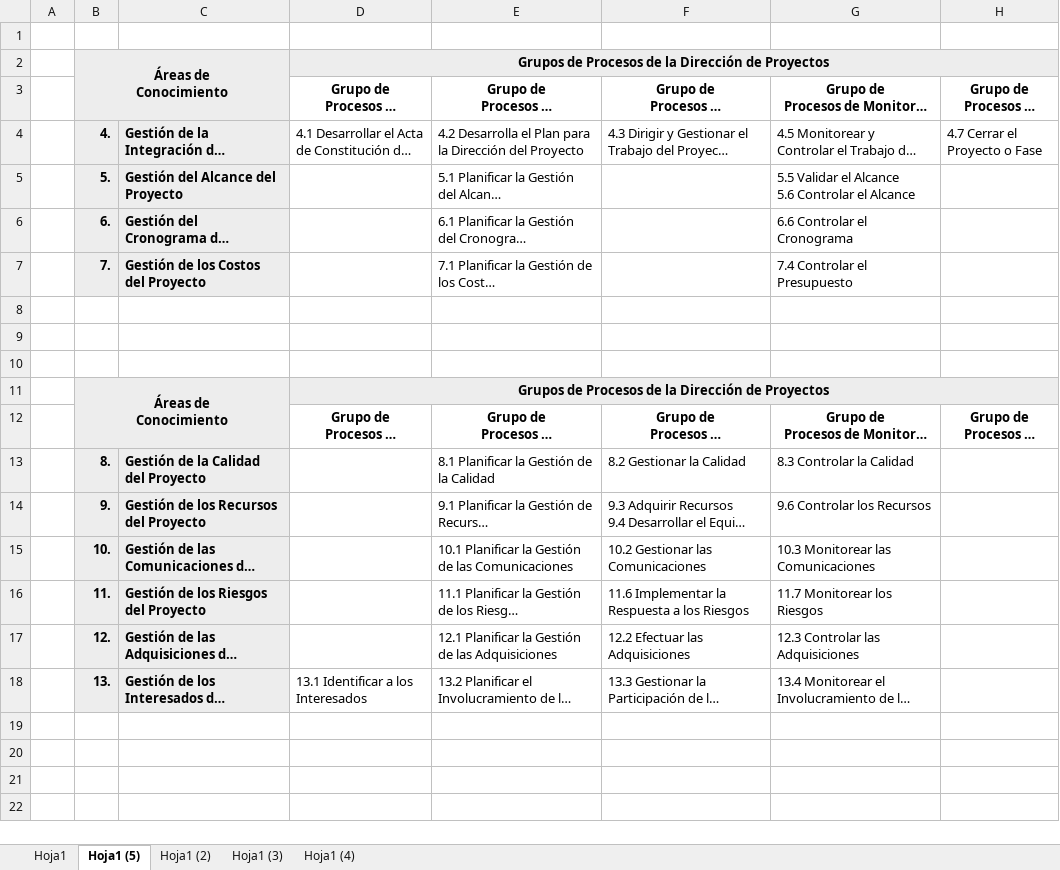
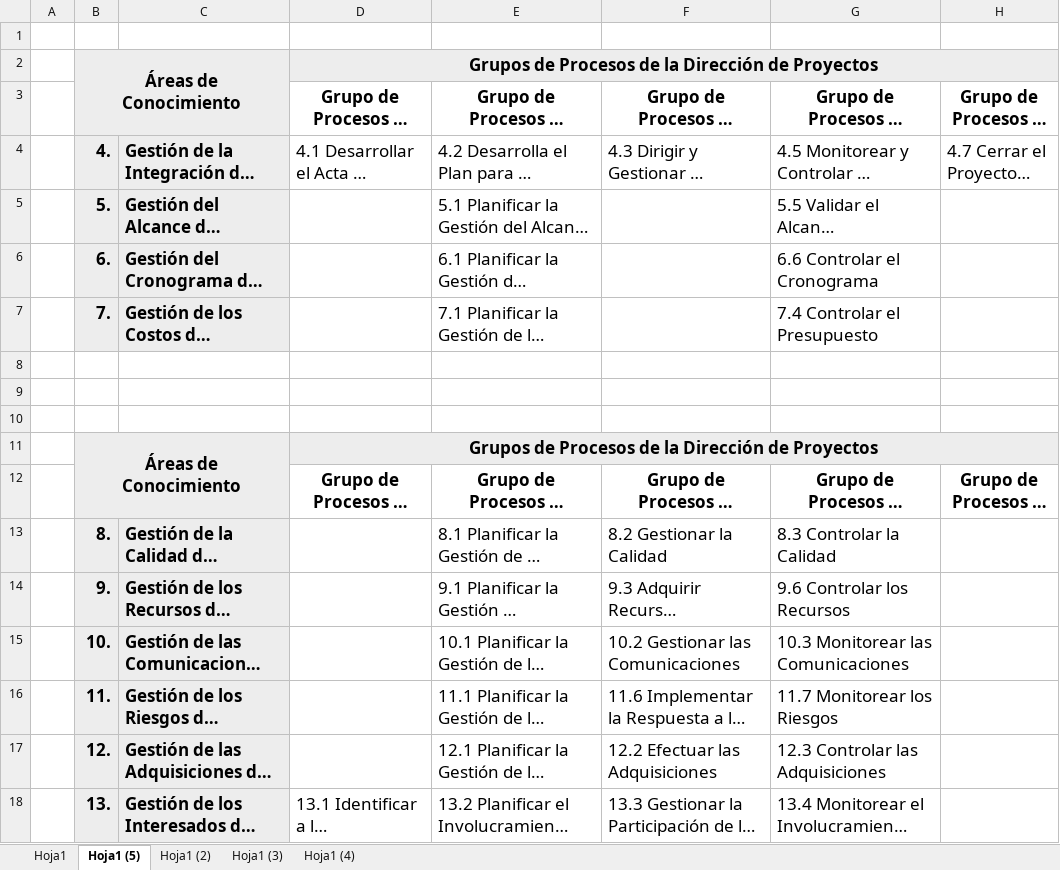
Before and after one commit to mcamara75/tituloUnap, an Excel workbook: 2018/bibliografia/TablaAreasConocimientoVsGrupos.xlsx, sheet Hoja1 (5), drawn as a sheet; long unchanged cells end in …; values as stored, in another font and other column widths than the file's, no borders; the diff names each change by its address in the sheet, - before the commit and + after, or states it on an @@ line.

Commit message:
Se aumenta el tamaño de las letras en tablas del PMBOK

```diff
--- a/2018/bibliografia/TablaAreasConocimientoVsGrupos.xlsx (sheet Hoja1 (5))
+++ b/2018/bibliografia/TablaAreasConocimientoVsGrupos.xlsx (sheet Hoja1 (5))
@@ B2 text size: larger @@
@@ D2 text size: larger @@
@@ D3:H3 text size: larger @@
@@ B4:H4 text size: larger @@
@@ B5:C7 text size: larger @@
@@ E5:E7 text size: larger @@
@@ G5:G7 text size: larger @@
@@ B11 text size: larger @@
@@ D11 text size: larger @@
@@ D12:H12 text size: larger @@
@@ B13:C17 text size: larger @@
@@ E13:G17 text size: larger @@
@@ B18:G18 text size: larger @@
```
Also changed, not shown: 2 other files.
